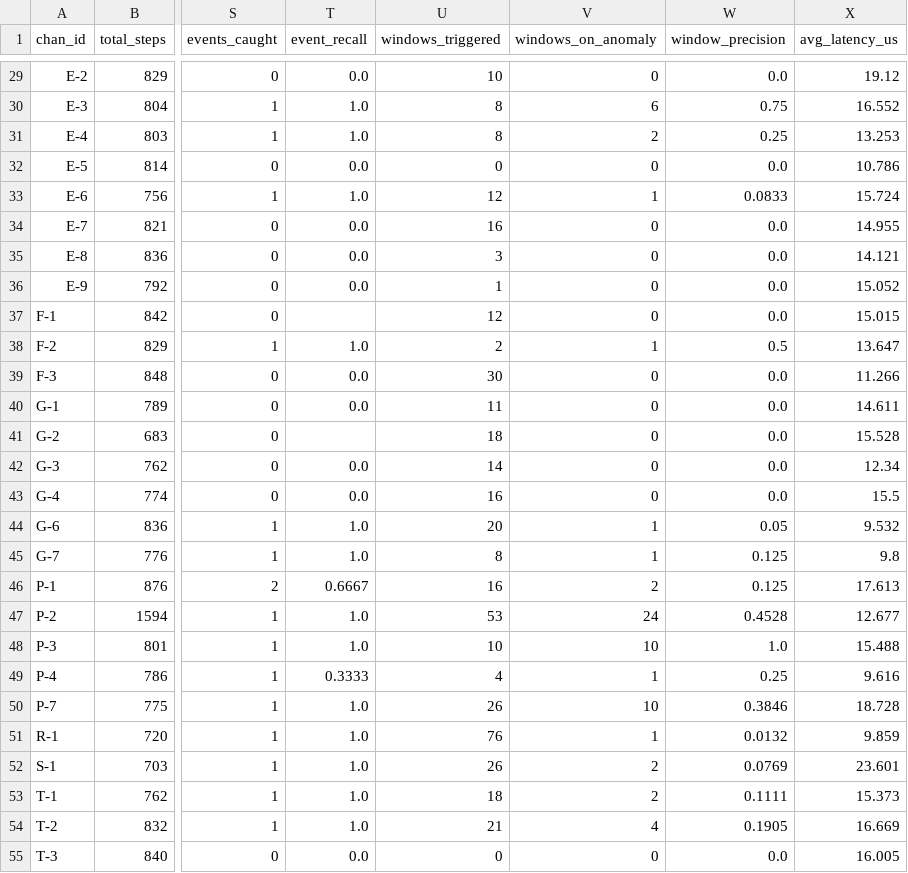
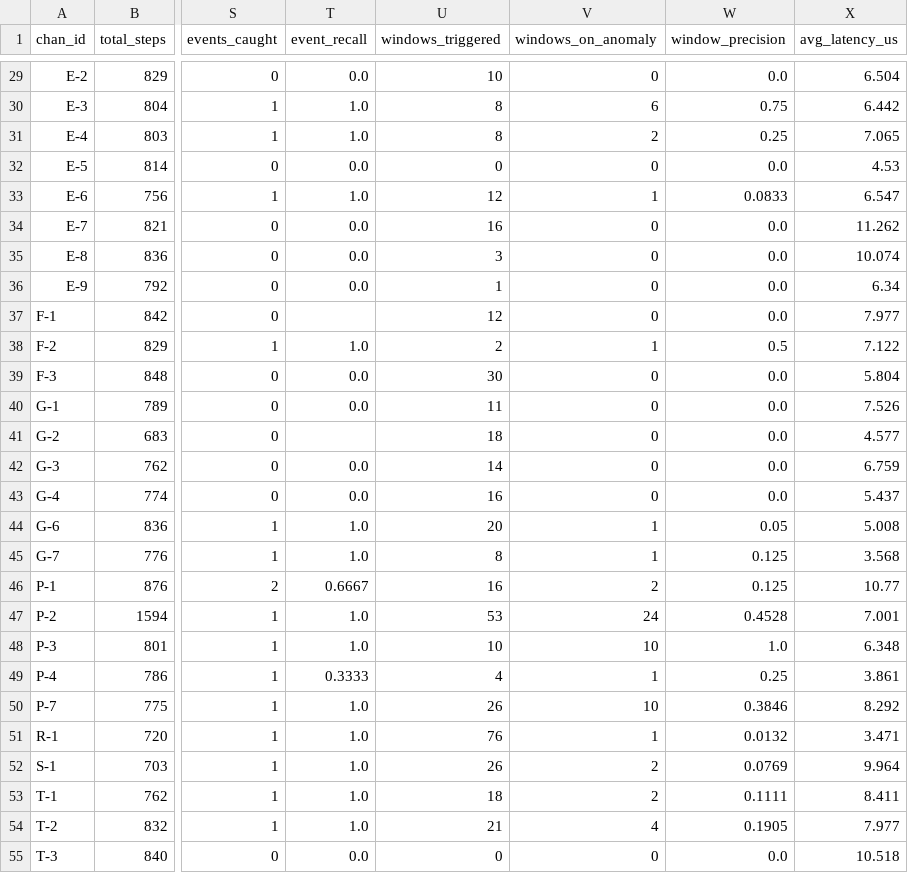
Before and after one commit to Archit008-prg/SEE_2027, a CSV file: nasa_smap_data/layer1_summary.csv, drawn as a sheet; only a part is shown, gaps mark what is left out; the diff covers the shown part only; the diff names each change by its address in the sheet, - before the commit and + after, or states it on an @@ line.

```diff
--- a/nasa_smap_data/layer1_summary.csv
+++ b/nasa_smap_data/layer1_summary.csv
-X29 (avg_latency_us): 19.12
+X29 (avg_latency_us): 6.504
-X30 (avg_latency_us): 16.552
+X30 (avg_latency_us): 6.442
-X31 (avg_latency_us): 13.253
+X31 (avg_latency_us): 7.065
-X32 (avg_latency_us): 10.786
+X32 (avg_latency_us): 4.53
-X33 (avg_latency_us): 15.724
+X33 (avg_latency_us): 6.547
-X34 (avg_latency_us): 14.955
+X34 (avg_latency_us): 11.262
-X35 (avg_latency_us): 14.121
+X35 (avg_latency_us): 10.074
-X36 (avg_latency_us): 15.052
+X36 (avg_latency_us): 6.34
-X37 (avg_latency_us): 15.015
+X37 (avg_latency_us): 7.977
-X38 (avg_latency_us): 13.647
+X38 (avg_latency_us): 7.122
-X39 (avg_latency_us): 11.266
+X39 (avg_latency_us): 5.804
-X40 (avg_latency_us): 14.611
+X40 (avg_latency_us): 7.526
-X41 (avg_latency_us): 15.528
+X41 (avg_latency_us): 4.577
-X42 (avg_latency_us): 12.34
+X42 (avg_latency_us): 6.759
-X43 (avg_latency_us): 15.5
+X43 (avg_latency_us): 5.437
-X44 (avg_latency_us): 9.532
+X44 (avg_latency_us): 5.008
-X45 (avg_latency_us): 9.8
+X45 (avg_latency_us): 3.568
-X46 (avg_latency_us): 17.613
+X46 (avg_latency_us): 10.77
-X47 (avg_latency_us): 12.677
+X47 (avg_latency_us): 7.001
-X48 (avg_latency_us): 15.488
+X48 (avg_latency_us): 6.348
-X49 (avg_latency_us): 9.616
+X49 (avg_latency_us): 3.861
-X50 (avg_latency_us): 18.728
+X50 (avg_latency_us): 8.292
-X51 (avg_latency_us): 9.859
+X51 (avg_latency_us): 3.471
-X52 (avg_latency_us): 23.601
+X52 (avg_latency_us): 9.964
-X53 (avg_latency_us): 15.373
+X53 (avg_latency_us): 8.411
-X54 (avg_latency_us): 16.669
+X54 (avg_latency_us): 7.977
-X55 (avg_latency_us): 16.005
+X55 (avg_latency_us): 10.518
```
Also changed, not shown: 27 edited cells elsewhere in this file, 3 other files.
